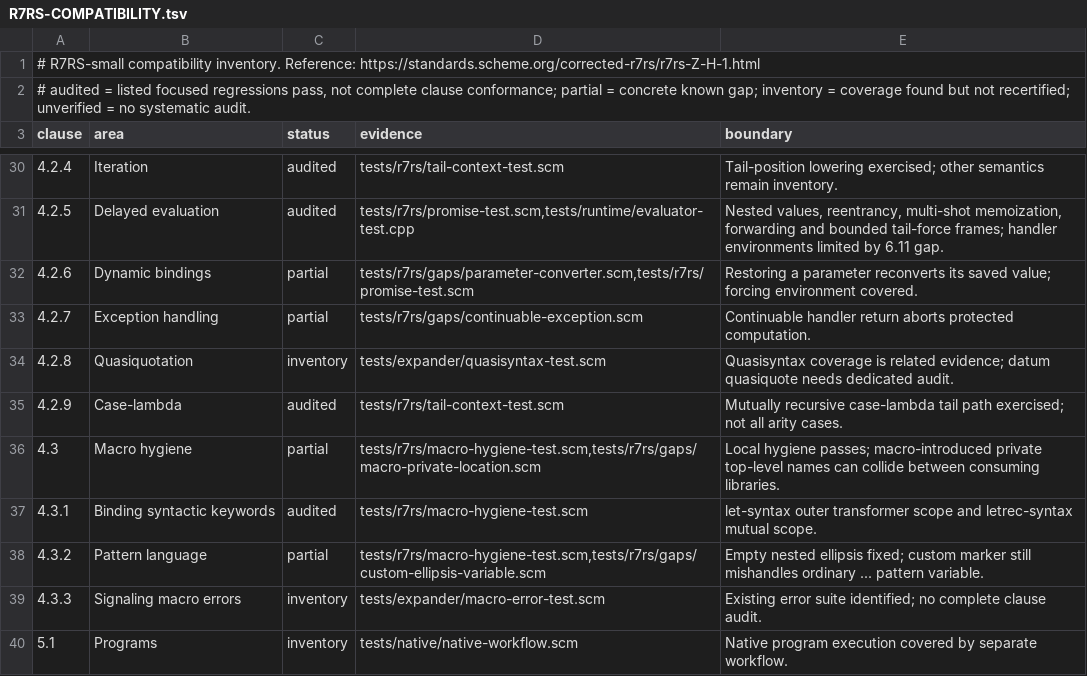
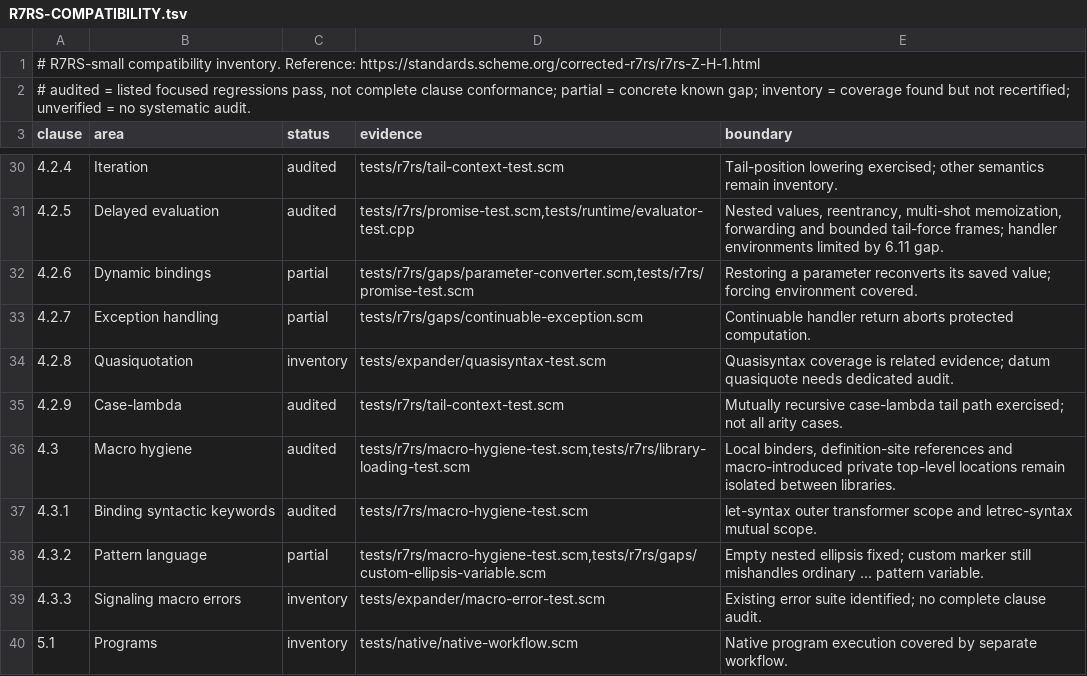
Before and after one commit to MoganLab/goldfish, a TSV file: R7RS-COMPATIBILITY.tsv, drawn as a sheet; only a part is shown, gaps mark what is left out.

Commit message:
Keep macro-generated definitions local to their library

```diff
--- a/R7RS-COMPATIBILITY.tsv
+++ b/R7RS-COMPATIBILITY.tsv
@@ -35,3 +35,3 @@ clause	area	status	evidence	boundary
 4.2.9	Case-lambda	audited	tests/r7rs/tail-context-test.scm	Mutually recursive case-lambda tail path exercised; not all arity cases.
-4.3	Macro hygiene	partial	tests/r7rs/macro-hygiene-test.scm,tests/r7rs/gaps/macro-private-location.scm	Local hygiene passes; macro-introduced private top-level names can collide between consuming libraries.
+4.3	Macro hygiene	audited	tests/r7rs/macro-hygiene-test.scm,tests/r7rs/library-loading-test.scm	Local binders, definition-site references and macro-introduced private top-level locations remain isolated between libraries.
 4.3.1	Binding syntactic keywords	audited	tests/r7rs/macro-hygiene-test.scm	let-syntax outer transformer scope and letrec-syntax mutual scope.
```
Also changed, not shown: 6 other files.
